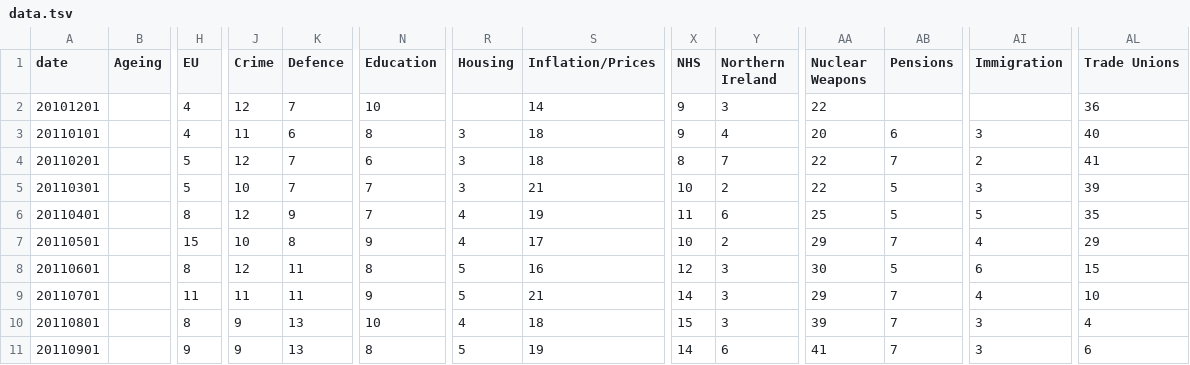
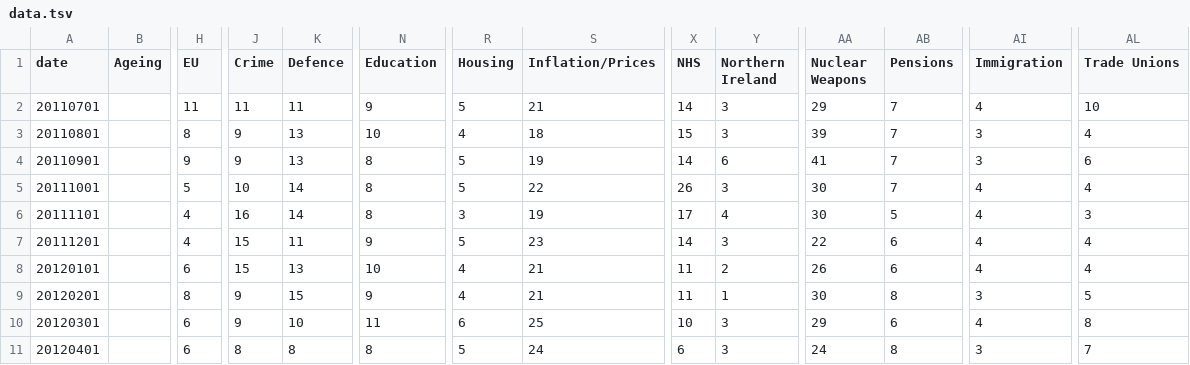
Before and after one commit to Moonwalker-CE/LearningAnalytics, a TSV file: data.tsv, drawn as a sheet; only a part is shown, gaps mark what is left out; the shorter side is filled out with more unchanged rows; rows hold the shown columns only; the diff names each change by its address in the sheet, - before the commit and + after, or states it on an @@ line.

Commit message:
Update data.tsv

```diff
--- a/data.tsv
+++ b/data.tsv
-row 2: 20101201 |  | 4 | 12 | 7 | 10 |  | 14 | 9 | 3 | 22 |  |  | 36
-row 3: 20110101 |  | 4 | 11 | 6 | 8 | 3 | 18 | 9 | 4 | 20 | 6 | 3 | 40
-row 4: 20110201 |  | 5 | 12 | 7 | 6 | 3 | 18 | 8 | 7 | 22 | 7 | 2 | 41
-row 5: 20110301 |  | 5 | 10 | 7 | 7 | 3 | 21 | 10 | 2 | 22 | 5 | 3 | 39
-row 6: 20110401 |  | 8 | 12 | 9 | 7 | 4 | 19 | 11 | 6 | 25 | 5 | 5 | 35
-row 7: 20110501 |  | 15 | 10 | 8 | 9 | 4 | 17 | 10 | 2 | 29 | 7 | 4 | 29
-row 8: 20110601 |  | 8 | 12 | 11 | 8 | 5 | 16 | 12 | 3 | 30 | 5 | 6 | 15
```
